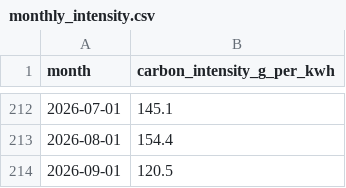
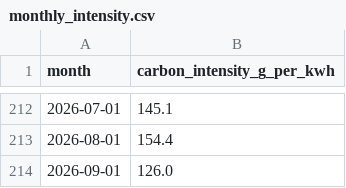
Before and after one commit to imsv1301/gb-grid-decarbonisation, a CSV file: data/processed/monthly_intensity.csv, drawn as a sheet; only a part is shown, gaps mark what is left out.

```diff
--- a/data/processed/monthly_intensity.csv
+++ b/data/processed/monthly_intensity.csv
@@ -213,2 +213,2 @@ month,carbon_intensity_g_per_kwh
 2026-08-01,154.4
-2026-09-01,120.5
+2026-09-01,126.0
```
Also changed, not shown: data/processed/hourly_heatmap.csv, data/processed/quality_checks.csv, 3 other files.
